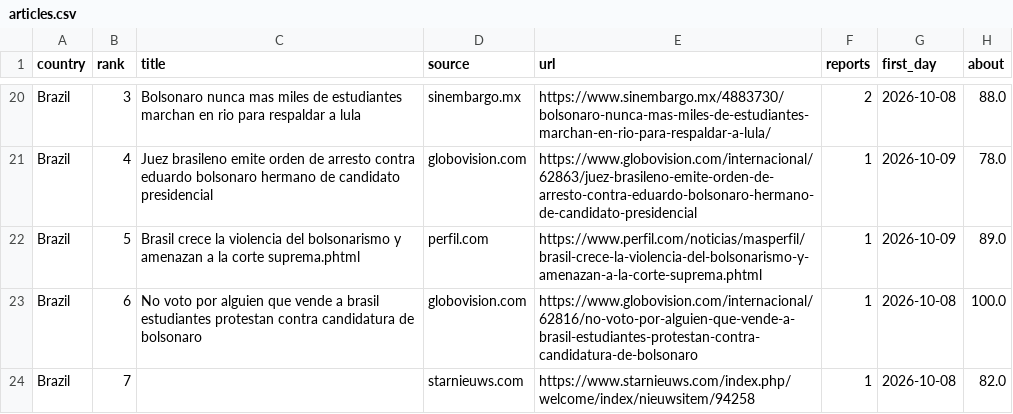
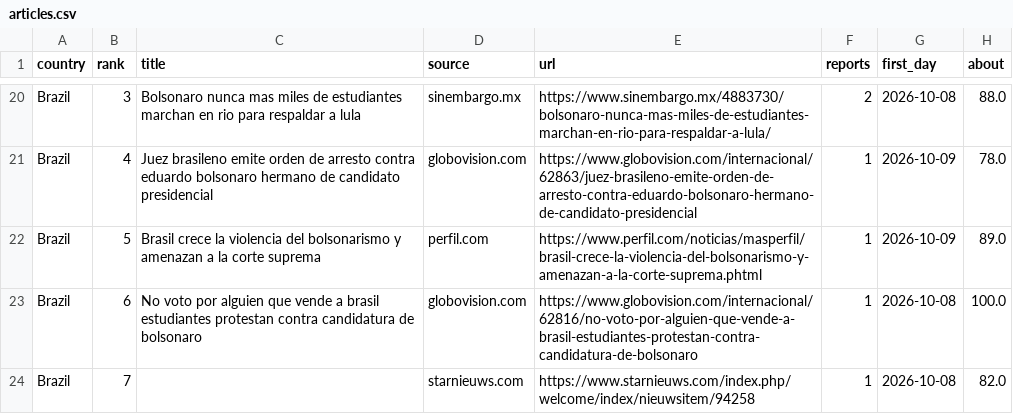
Before and after one commit to roddesbordes-dev/student-protest-tracker, a CSV file: docs/data/articles.csv, drawn as a sheet; only a part is shown, gaps mark what is left out; the diff covers the shown part only.

```diff
--- a/docs/data/articles.csv
+++ b/docs/data/articles.csv
@@ -21,3 +21,3 @@ Brazil,3,Bolsonaro nunca mas miles de estudiantes marchan en rio para respaldar
 Brazil,4,Juez brasileno emite orden de arresto contra eduardo bolsonaro hermano de candidato presidencial,globovision.com,https://www.globovision.com/internacional/62863/juez-brasileno-emite-orden-de-arresto-contra-eduardo-bolsonaro-hermano-de-candidato-presidencial,1,2026-10-09,78.0
-Brazil,5,Brasil crece la violencia del bolsonarismo y amenazan a la corte suprema.phtml,perfil.com,https://www.perfil.com/noticias/masperfil/brasil-crece-la-violencia-del-bolsonarismo-y-amenazan-a-la-corte-suprema.phtml,1,2026-10-09,89.0
+Brazil,5,Brasil crece la violencia del bolsonarismo y amenazan a la corte suprema,perfil.com,https://www.perfil.com/noticias/masperfil/brasil-crece-la-violencia-del-bolsonarismo-y-amenazan-a-la-corte-suprema.phtml,1,2026-10-09,89.0
 Brazil,6,No voto por alguien que vende a brasil estudiantes protestan contra candidatura de bolsonaro,globovision.com,https://www.globovision.com/internacional/62816/no-voto-por-alguien-que-vende-a-brasil-estudiantes-protestan-contra-candidatura-de-bolsonaro,1,2026-10-08,100.0
```
Also changed, not shown: 8 edited cells elsewhere in this file, docs/data/forms.csv, docs/data/info.csv, 1 other file.
